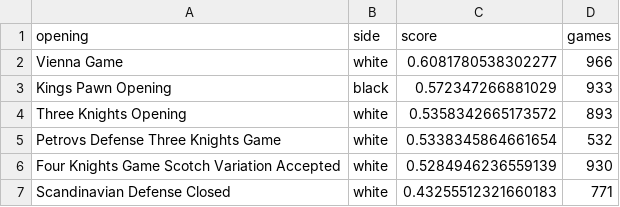
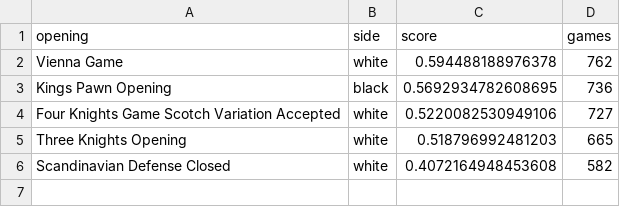
Before and after one commit to elmurie/chesscom-personal-analysis, a CSV file: dataset/processed/elmurie/opening_stats.csv, drawn as a sheet.

```diff
--- a/dataset/processed/elmurie/opening_stats.csv
+++ b/dataset/processed/elmurie/opening_stats.csv
@@ -1,7 +1,6 @@
 opening,side,score,games
-Vienna Game,white,0.6081780538302277,966
-Kings Pawn Opening,black,0.572347266881029,933
-Three Knights Opening,white,0.5358342665173572,893
-Petrovs Defense Three Knights Game,white,0.5338345864661654,532
-Four Knights Game Scotch Variation Accepted,white,0.5284946236559139,930
-Scandinavian Defense Closed,white,0.43255512321660183,771
+Vienna Game,white,0.594488188976378,762
+Kings Pawn Opening,black,0.5692934782608695,736
+Four Knights Game Scotch Variation Accepted,white,0.5220082530949106,727
+Three Knights Opening,white,0.518796992481203,665
+Scandinavian Defense Closed,white,0.4072164948453608,582
```
Also changed, not shown: dataset/processed/elmurie/hourly_performance.csv, dataset/raw/elmurie/profile.csv, 14 other files.
